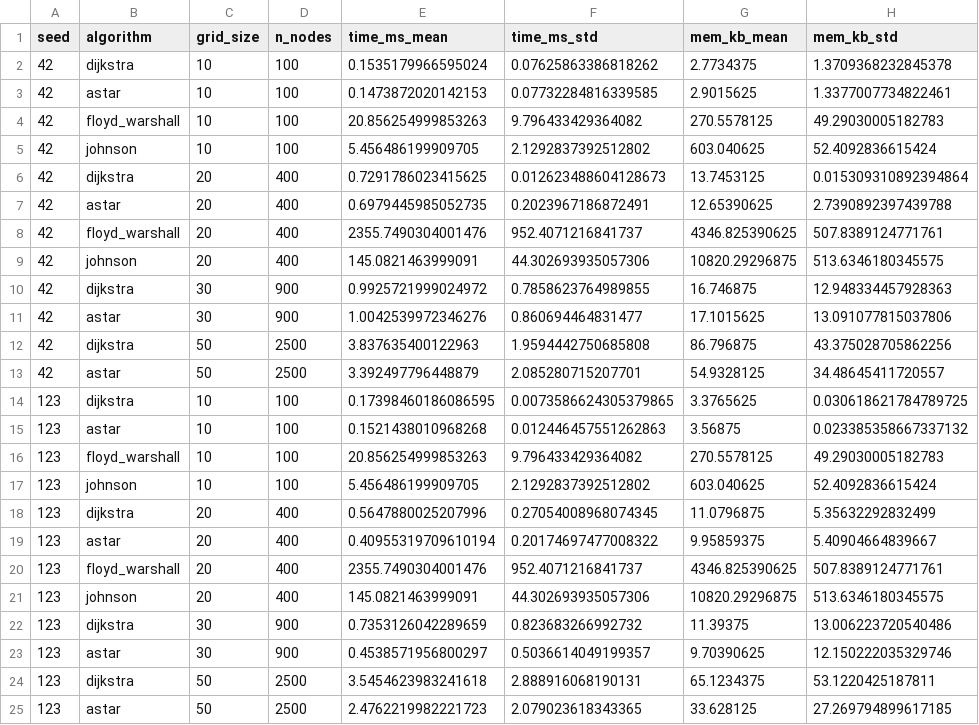
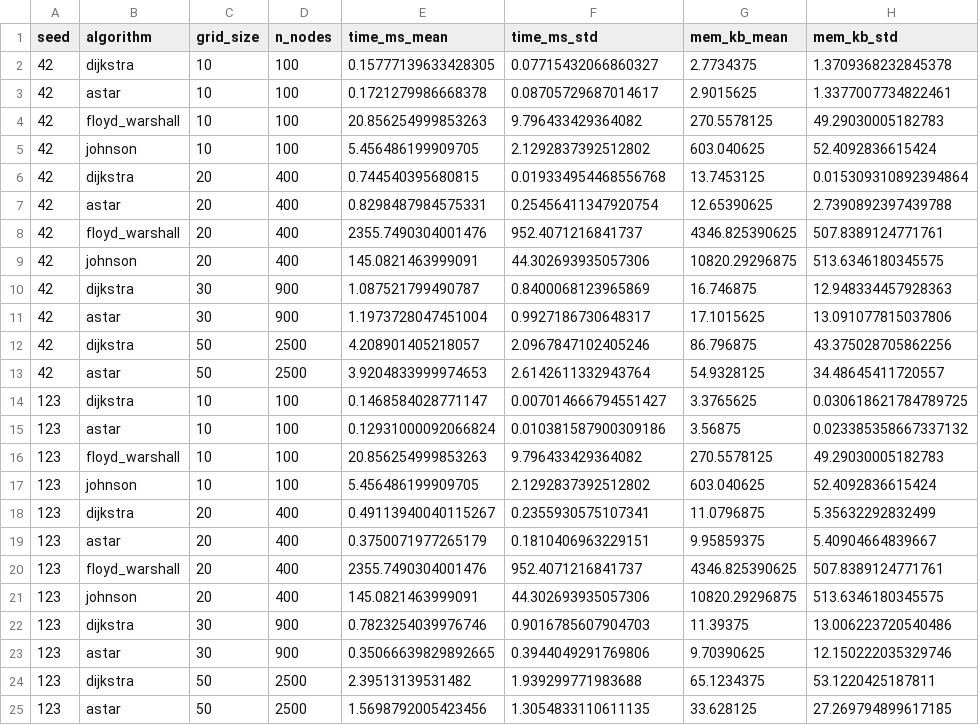
Before and after one commit to santtyan/adaptive-planner-switching, a CSV file: results_abstract/benchmark_multiseed.csv, drawn as a sheet; only a part is shown; the diff covers the shown part only.

```diff
--- a/results_abstract/benchmark_multiseed.csv
+++ b/results_abstract/benchmark_multiseed.csv
@@ -1,25 +1,25 @@
 seed,algorithm,grid_size,n_nodes,time_ms_mean,time_ms_std,mem_kb_mean,mem_kb_std
-42,dijkstra,10,100,0.1535179966595024,0.07625863386818262,2.7734375,1.3709368232845378
-42,astar,10,100,0.1473872020142153,0.07732284816339585,2.9015625,1.3377007734822461
+42,dijkstra,10,100,0.15777139633428305,0.07715432066860327,2.7734375,1.3709368232845378
+42,astar,10,100,0.1721279986668378,0.08705729687014617,2.9015625,1.3377007734822461
 42,floyd_warshall,10,100,20.856254999853263,9.796433429364082,270.5578125,49.29030005182783
 42,johnson,10,100,5.456486199909705,2.1292837392512802,603.040625,52.4092836615424
-42,dijkstra,20,400,0.7291786023415625,0.012623488604128673,13.7453125,0.015309310892394864
-42,astar,20,400,0.6979445985052735,0.2023967186872491,12.65390625,2.7390892397439788
+42,dijkstra,20,400,0.744540395680815,0.019334954468556768,13.7453125,0.015309310892394864
+42,astar,20,400,0.8298487984575331,0.25456411347920754,12.65390625,2.7390892397439788
 42,floyd_warshall,20,400,2355.7490304001476,952.4071216841737,4346.825390625,507.8389124771761
 42,johnson,20,400,145.0821463999091,44.302693935057306,10820.29296875,513.6346180345575
-42,dijkstra,30,900,0.9925721999024972,0.7858623764989855,16.746875,12.948334457928363
-42,astar,30,900,1.0042539972346276,0.860694464831477,17.1015625,13.091077815037806
-42,dijkstra,50,2500,3.837635400122963,1.9594442750685808,86.796875,43.375028705862256
-42,astar,50,2500,3.392497796448879,2.085280715207701,54.9328125,34.48645411720557
-123,dijkstra,10,100,0.17398460186086595,0.0073586624305379865,3.3765625,0.030618621784789725
-123,astar,10,100,0.1521438010968268,0.012446457551262863,3.56875,0.023385358667337132
+42,dijkstra,30,900,1.087521799490787,0.8400068123965869,16.746875,12.948334457928363
+42,astar,30,900,1.1973728047451004,0.9927186730648317,17.1015625,13.091077815037806
+42,dijkstra,50,2500,4.208901405218057,2.0967847102405246,86.796875,43.375028705862256
+42,astar,50,2500,3.9204833999974653,2.6142611332943764,54.9328125,34.48645411720557
+123,dijkstra,10,100,0.1468584028771147,0.007014666794551427,3.3765625,0.030618621784789725
+123,astar,10,100,0.12931000092066824,0.010381587900309186,3.56875,0.023385358667337132
 123,floyd_warshall,10,100,20.856254999853263,9.796433429364082,270.5578125,49.29030005182783
 123,johnson,10,100,5.456486199909705,2.1292837392512802,603.040625,52.4092836615424
-123,dijkstra,20,400,0.5647880025207996,0.27054008968074345,11.0796875,5.35632292832499
-123,astar,20,400,0.40955319709610194,0.20174697477008322,9.95859375,5.40904664839667
+123,dijkstra,20,400,0.49113940040115267,0.2355930575107341,11.0796875,5.35632292832499
+123,astar,20,400,0.3750071977265179,0.1810406963229151,9.95859375,5.40904664839667
 123,floyd_warshall,20,400,2355.7490304001476,952.4071216841737,4346.825390625,507.8389124771761
 123,johnson,20,400,145.0821463999091,44.302693935057306,10820.29296875,513.6346180345575
-123,dijkstra,30,900,0.7353126042289659,0.823683266992732,11.39375,13.006223720540486
-123,astar,30,900,0.4538571956800297,0.5036614049199357,9.70390625,12.150222035329746
-123,dijkstra,50,2500,3.5454623983241618,2.888916068190131,65.1234375,53.1220425187811
-123,astar,50,2500,2.4762219982221723,2.079023618343365,33.628125,27.269794899617185
+123,dijkstra,30,900,0.7823254039976746,0.9016785607904703,11.39375,13.006223720540486
+123,astar,30,900,0.35066639829892665,0.3944049291769806,9.70390625,12.150222035329746
+123,dijkstra,50,2500,2.39513139531482,1.939299771983688,65.1234375,53.1220425187811
+123,astar,50,2500,1.5698792005423456,1.3054833110611135,33.628125,27.269794899617185
```
Also changed, not shown: 16 edited cells elsewhere in this file, 2 other files.
